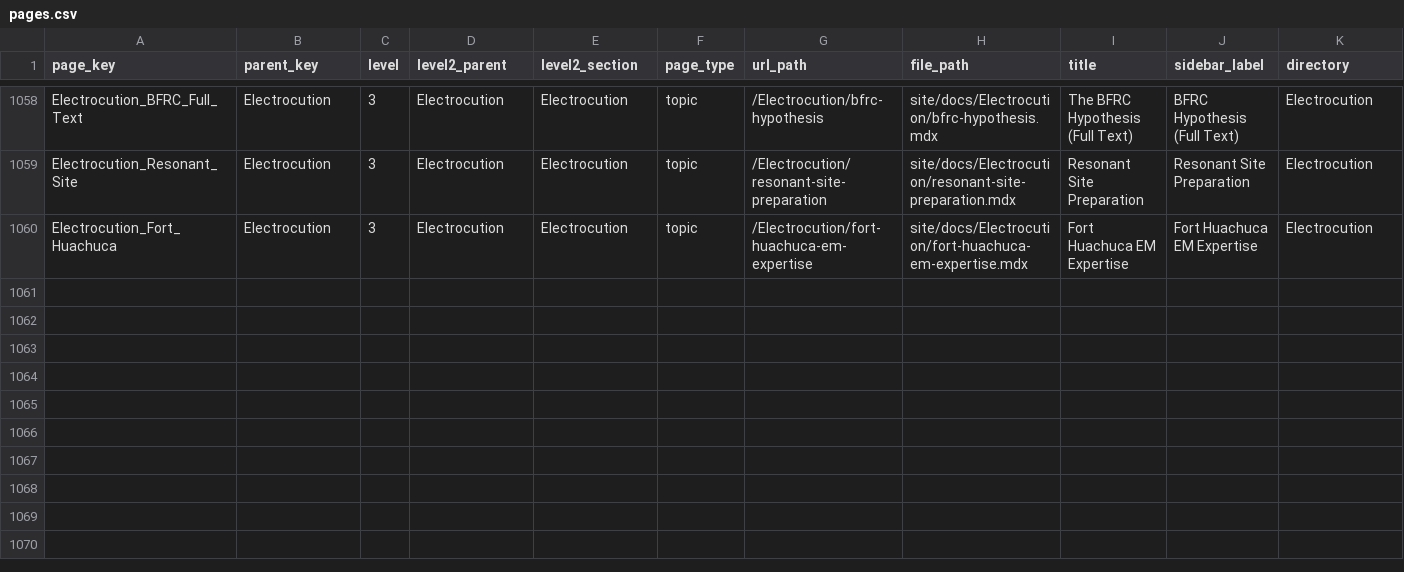
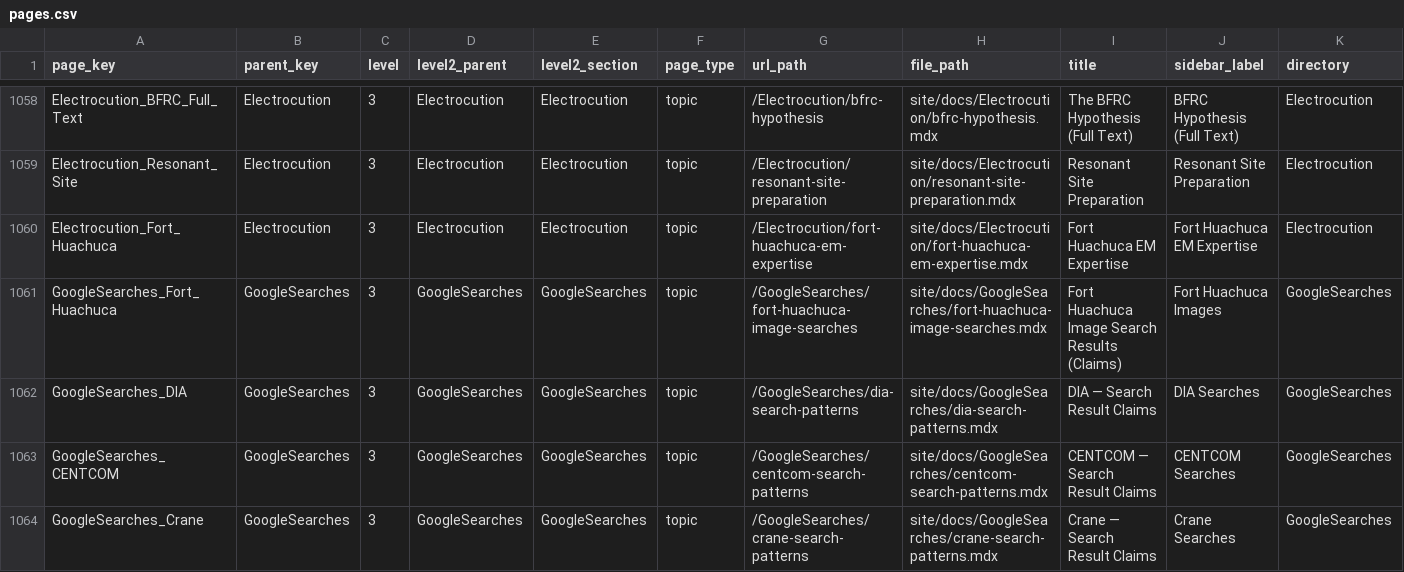
Before and after one commit to ACT3ai/charlie-kirk, a CSV file: pages.csv, drawn as a sheet; only a part is shown, gaps mark what is left out; rows hold the shown columns only; the diff names each change by its address in the sheet, - before the commit and + after, or states it on an @@ line.

```diff
--- a/pages.csv
+++ b/pages.csv
+row 1061: GoogleSearches_Fort_Huachuca | GoogleSearches | 3 | GoogleSearches | GoogleSearches | topic | /GoogleSearches/fort-huachuca-image-searches | site/docs/GoogleSearches/fort-huachuca-image-searches.mdx | Fort Huachuca Image Search Results (Claims) | Fort Huachuca Images | GoogleSearches
+row 1062: GoogleSearches_DIA | GoogleSearches | 3 | GoogleSearches | GoogleSearches | topic | /GoogleSearches/dia-search-patterns | site/docs/GoogleSearches/dia-search-patterns.mdx | DIA — Search Result Claims | DIA Searches | GoogleSearches
+row 1063: GoogleSearches_CENTCOM | GoogleSearches | 3 | GoogleSearches | GoogleSearches | topic | /GoogleSearches/centcom-search-patterns | site/docs/GoogleSearches/centcom-search-patterns.mdx | CENTCOM — Search Result Claims | CENTCOM Searches | GoogleSearches
+row 1064: GoogleSearches_Crane | GoogleSearches | 3 | GoogleSearches | GoogleSearches | topic | /GoogleSearches/crane-search-patterns | site/docs/GoogleSearches/crane-search-patterns.mdx | Crane — Search Result Claims | Crane Searches | GoogleSearches
```
Also changed, not shown: 12 other files.
